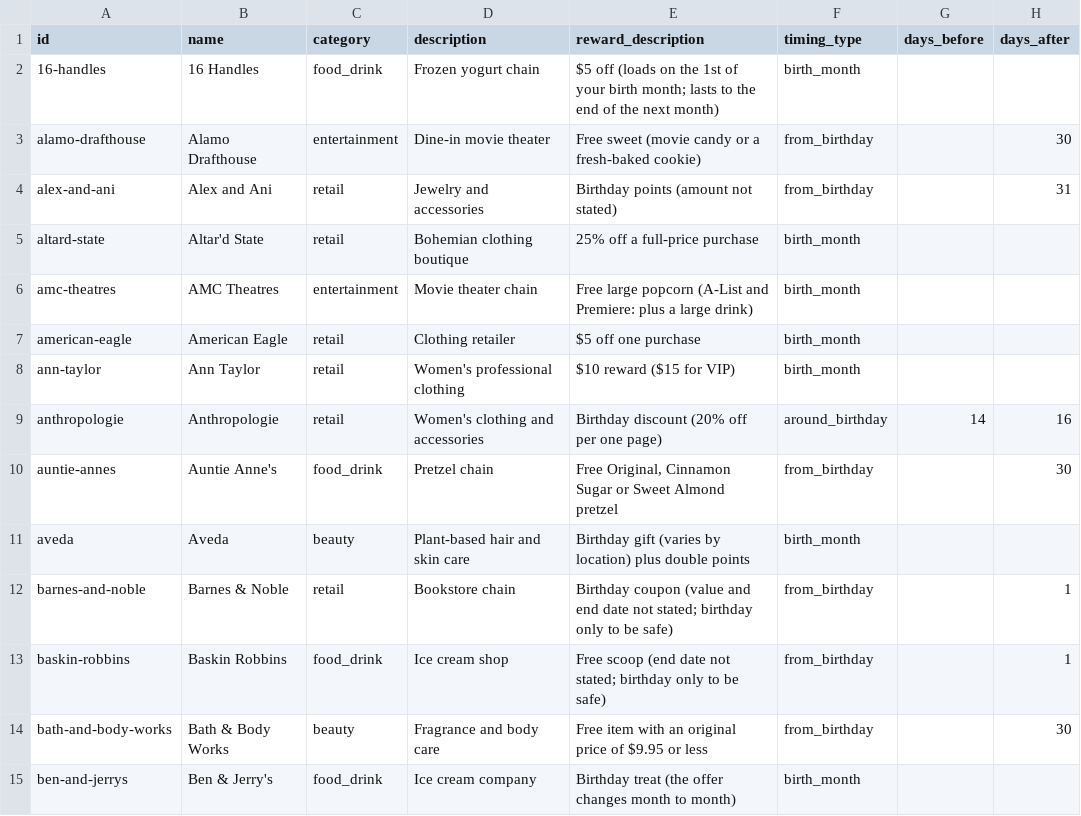
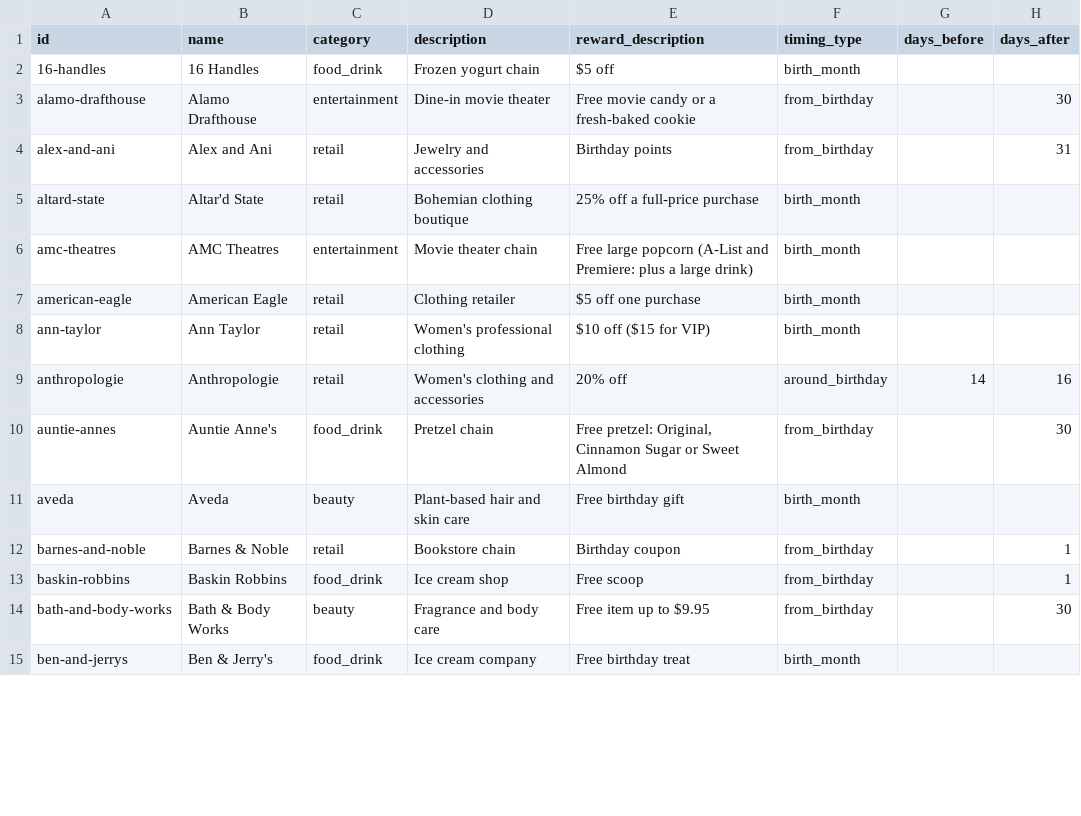
Before and after one commit to janellycedenoaquino/The-Birthday-Run, a CSV file: data/retailers.csv, drawn as a sheet; only a part is shown; the diff covers the shown part only; the diff names each change by its address in the sheet, - before the commit and + after, or states it on an @@ line.

Commit message:
Reward text batch 1 (16 Handles to CVS), Cold Stone fix, M-277b
The gift is only the gift now (owner's rule): research notes like "end
date not stated; birthday only to be safe" are gone, and tier extras
(VIP, A-List) stay because a member may have them. 22 rows changed.

Cold Stone's own rewards page names no birthday item and no purchase;
the "buy one, get the second free" line was its welcome offer, so the
purchase requirement is removed and the source points at that page.

M-277b now matches M-298j: "or you'll miss out this year."

Part of #110 and #111.

```diff
--- a/data/retailers.csv
+++ b/data/retailers.csv
-E2 (reward_description): $5 off (loads on the 1st of your birth month; lasts to the end of the next month)
+E2 (reward_description): $5 off
-E3 (reward_description): Free sweet (movie candy or a fresh-baked cookie)
+E3 (reward_description): Free movie candy or a fresh-baked cookie
-E4 (reward_description): Birthday points (amount not stated)
+E4 (reward_description): Birthday points
-E8 (reward_description): $10 reward ($15 for VIP)
+E8 (reward_description): $10 off ($15 for VIP)
-E9 (reward_description): Birthday discount (20% off per one page)
+E9 (reward_description): 20% off
-E10 (reward_description): Free Original, Cinnamon Sugar or Sweet Almond pretzel
+E10 (reward_description): Free pretzel: Original, Cinnamon Sugar or Sweet Almond
-E11 (reward_description): Birthday gift (varies by location) plus double points
+E11 (reward_description): Free birthday gift
-E12 (reward_description): Birthday coupon (value and end date not stated; birthday only to be safe)
+E12 (reward_description): Birthday coupon
-E13 (reward_description): Free scoop (end date not stated; birthday only to be safe)
+E13 (reward_description): Free scoop
-E14 (reward_description): Free item with an original price of $9.95 or less
+E14 (reward_description): Free item up to $9.95
-E15 (reward_description): Birthday treat (the offer changes month to month)
+E15 (reward_description): Free birthday treat
```
Also changed, not shown: 14 edited cells elsewhere in this file, 4 other files.
